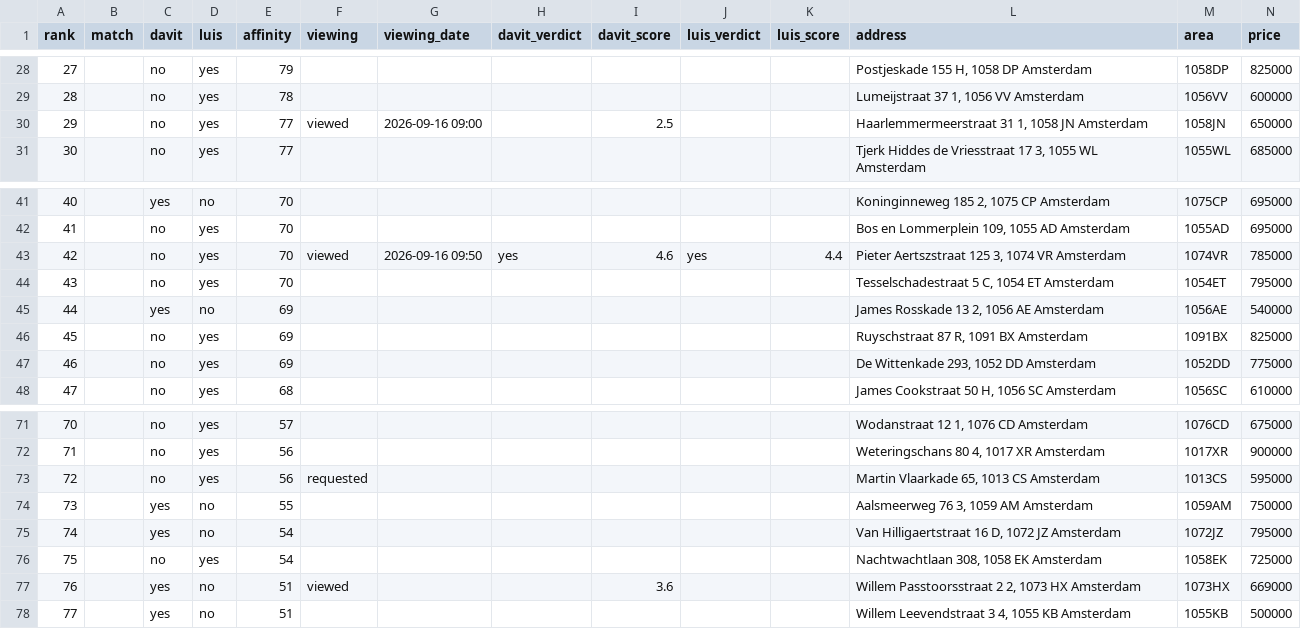
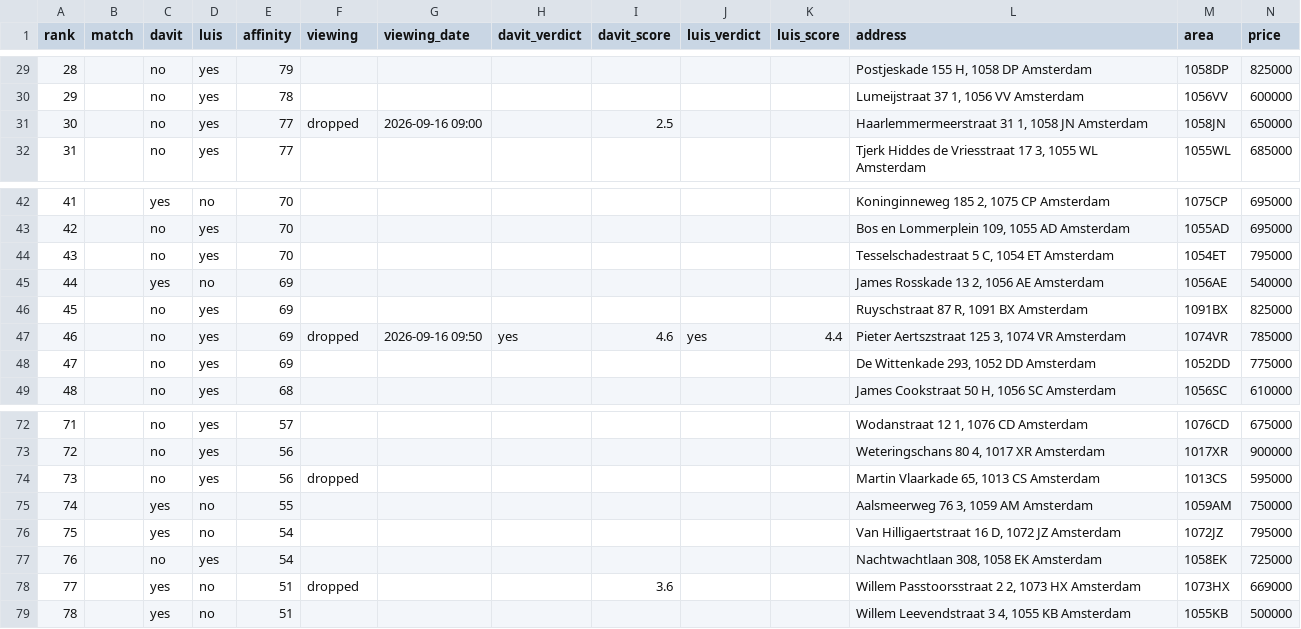
Before and after one commit to f54cg22yp7-maker/real_estate_amsterdam, a CSV file: docs/shortlist.csv, drawn as a sheet; only a part is shown, gaps mark what is left out; removed rows and columns are numbered as before the commit, all else as after; rows hold the shown columns only; the diff covers the shown part only; the diff names each change by its address in the sheet, - before the commit and + after, or states it on an @@ line.

```diff
--- a/docs/shortlist.csv
+++ b/docs/shortlist.csv
@@ column A (rank) renumbered from row 11 down @@
-F31 (viewing): viewed
+F31 (viewing): dropped
-row 43: 42 |  | no | yes | 70 | viewed | 2026-09-16 09:50 | yes | 4.6 | yes | 4.4 | Pieter Aertszstraat 125 3, 1074 VR Amsterdam | 1074VR | 785000
+row 47: 46 |  | no | yes | 69 | dropped | 2026-09-16 09:50 | yes | 4.6 | yes | 4.4 | Pieter Aertszstraat 125 3, 1074 VR Amsterdam | 1074VR | 785000
-F74 (viewing): requested
+F74 (viewing): dropped
-F78 (viewing): viewed
+F78 (viewing): dropped
```
Also changed, not shown: 2 added rows, 1 removed row and 9 edited cells elsewhere in this file.
